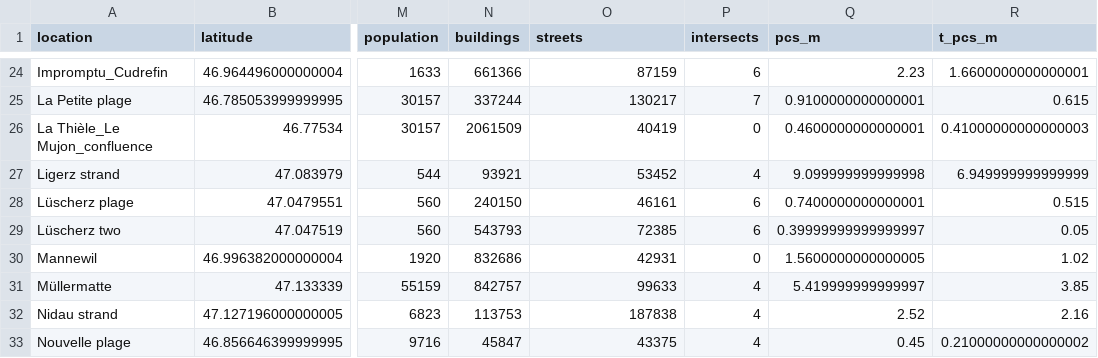
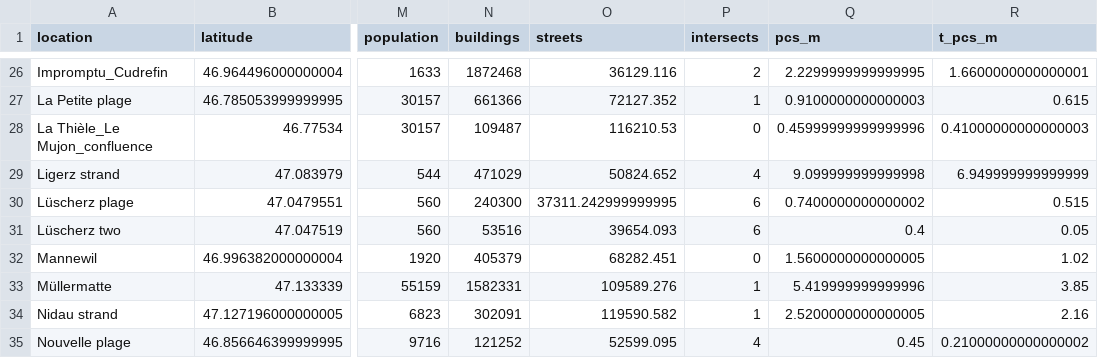
Before and after one commit to hammerdirt-analyst/iqals, a CSV file: output/bassin_report_aare/bassin_summary_beaches.csv, drawn as a sheet; only a part is shown, gaps mark what is left out; addresses are those after the commit; the diff covers the shown part only; the diff names each change by its address in the sheet, - before the commit and + after, or states it on an @@ line.

```diff
--- a/output/bassin_report_aare/bassin_summary_beaches.csv
+++ b/output/bassin_report_aare/bassin_summary_beaches.csv
-N26 (buildings): 661366
+N26 (buildings): 1872468
-O26 (streets): 87159
+O26 (streets): 36129.116
-P26 (intersects): 6
+P26 (intersects): 2
-Q26 (pcs_m): 2.23
+Q26 (pcs_m): 2.2299999999999995
-N27 (buildings): 337244
+N27 (buildings): 661366
-O27 (streets): 130217
+O27 (streets): 72127.352
-P27 (intersects): 7
+P27 (intersects): 1
-Q27 (pcs_m): 0.9100000000000001
+Q27 (pcs_m): 0.9100000000000003
-N28 (buildings): 2061509
+N28 (buildings): 109487
-O28 (streets): 40419
+O28 (streets): 116210.53
-Q28 (pcs_m): 0.4600000000000001
+Q28 (pcs_m): 0.45999999999999996
-N29 (buildings): 93921
+N29 (buildings): 471029
-O29 (streets): 53452
+O29 (streets): 50824.652
-N30 (buildings): 240150
+N30 (buildings): 240300
-O30 (streets): 46161
+O30 (streets): 37311.242999999995
-Q30 (pcs_m): 0.7400000000000001
+Q30 (pcs_m): 0.7400000000000002
-N31 (buildings): 543793
+N31 (buildings): 53516
-O31 (streets): 72385
+O31 (streets): 39654.093
-Q31 (pcs_m): 0.39999999999999997
+Q31 (pcs_m): 0.4
-N32 (buildings): 832686
+N32 (buildings): 405379
-O32 (streets): 42931
+O32 (streets): 68282.451
-N33 (buildings): 842757
+N33 (buildings): 1582331
-O33 (streets): 99633
+O33 (streets): 109589.276
-P33:P34 (intersects): 4
+P33:P34 (intersects): 1
-Q33 (pcs_m): 5.419999999999997
+Q33 (pcs_m): 5.419999999999996
-N34 (buildings): 113753
+N34 (buildings): 302091
-O34 (streets): 187838
+O34 (streets): 119590.582
-Q34 (pcs_m): 2.52
+Q34 (pcs_m): 2.5200000000000005
-N35 (buildings): 45847
+N35 (buildings): 121252
-O35 (streets): 43375
+O35 (streets): 52599.095
```
Also changed, not shown: 2 added rows and 120 edited cells elsewhere in this file, output/test_directory/group_one_agg.csv, 10 other files.
